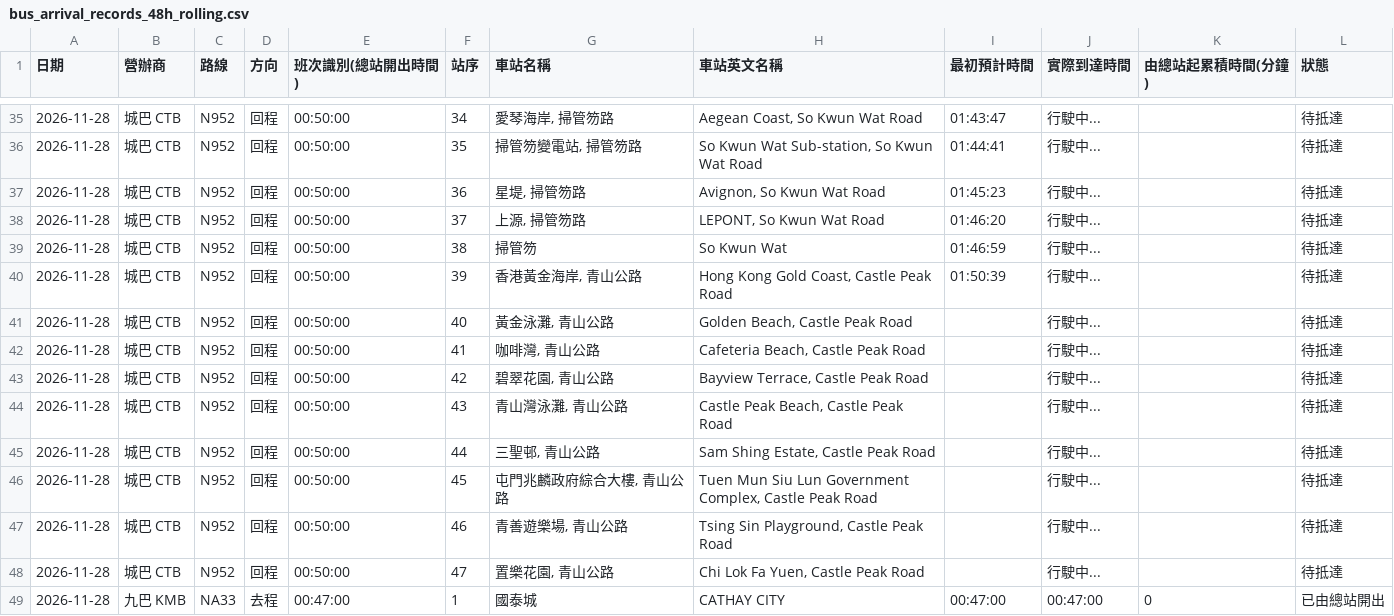
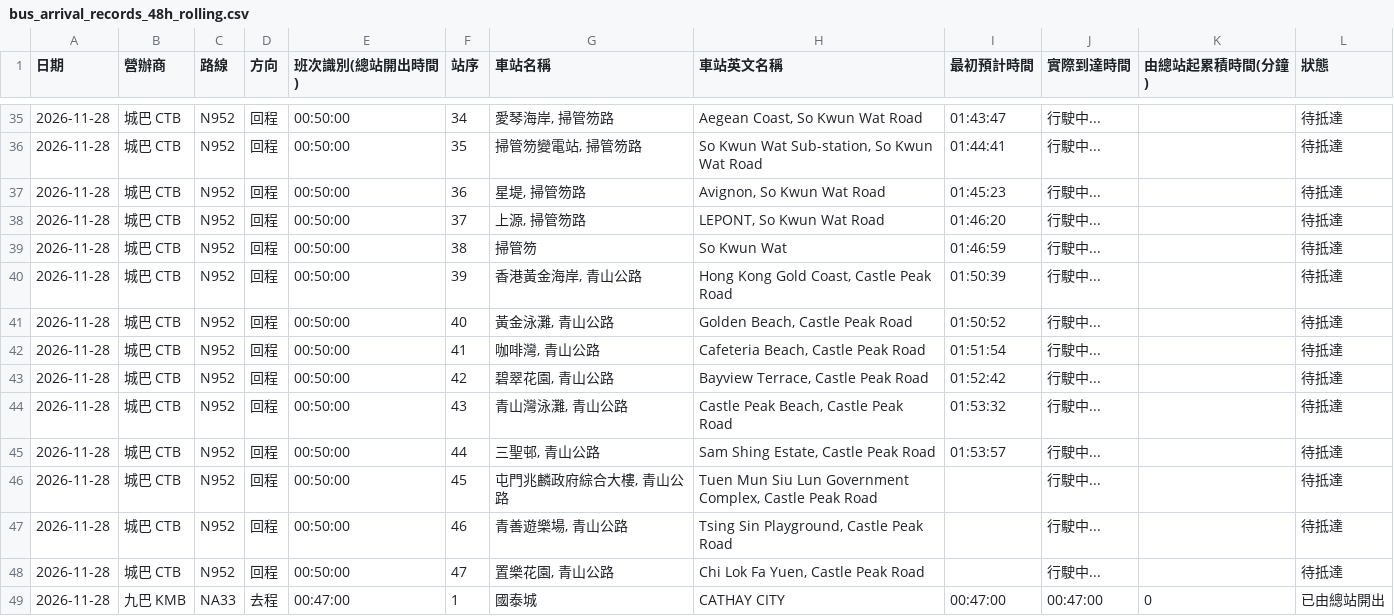
Before and after one commit to J0llibee/GRMD_FYP_Transport, a CSV file: backups/bus_arrival_records_48h_rolling.csv, drawn as a sheet; only a part is shown, gaps mark what is left out; the diff covers the shown part only.

Commit message:
Auto backup backups/bus_arrival_records_48h_rolling.csv (00:55:06)

```diff
--- a/backups/bus_arrival_records_48h_rolling.csv
+++ b/backups/bus_arrival_records_48h_rolling.csv
@@ -40,7 +40,7 @@
 2026-11-28,城巴 CTB,N952,回程,00:50:00,39,"香港黃金海岸, 青山公路","Hong Kong Gold Coast, Castle Peak Road",01:50:39,行駛中...,,待抵達
-2026-11-28,城巴 CTB,N952,回程,00:50:00,40,"黃金泳灘, 青山公路","Golden Beach, Castle Peak Road",,行駛中...,,待抵達
-2026-11-28,城巴 CTB,N952,回程,00:50:00,41,"咖啡灣, 青山公路","Cafeteria Beach, Castle Peak Road",,行駛中...,,待抵達
-2026-11-28,城巴 CTB,N952,回程,00:50:00,42,"碧翠花園, 青山公路","Bayview Terrace, Castle Peak Road",,行駛中...,,待抵達
-2026-11-28,城巴 CTB,N952,回程,00:50:00,43,"青山灣泳灘, 青山公路","Castle Peak Beach, Castle Peak Road",,行駛中...,,待抵達
-2026-11-28,城巴 CTB,N952,回程,00:50:00,44,"三聖邨, 青山公路","Sam Shing Estate, Castle Peak Road",,行駛中...,,待抵達
+2026-11-28,城巴 CTB,N952,回程,00:50:00,40,"黃金泳灘, 青山公路","Golden Beach, Castle Peak Road",01:50:52,行駛中...,,待抵達
+2026-11-28,城巴 CTB,N952,回程,00:50:00,41,"咖啡灣, 青山公路","Cafeteria Beach, Castle Peak Road",01:51:54,行駛中...,,待抵達
+2026-11-28,城巴 CTB,N952,回程,00:50:00,42,"碧翠花園, 青山公路","Bayview Terrace, Castle Peak Road",01:52:42,行駛中...,,待抵達
+2026-11-28,城巴 CTB,N952,回程,00:50:00,43,"青山灣泳灘, 青山公路","Castle Peak Beach, Castle Peak Road",01:53:32,行駛中...,,待抵達
+2026-11-28,城巴 CTB,N952,回程,00:50:00,44,"三聖邨, 青山公路","Sam Shing Estate, Castle Peak Road",01:53:57,行駛中...,,待抵達
 2026-11-28,城巴 CTB,N952,回程,00:50:00,45,"屯門兆麟政府綜合大樓, 青山公路","Tuen Mun Siu Lun Government Complex, Castle Peak Road",,行駛中...,,待抵達
```
Also changed, not shown: 50 edited cells elsewhere in this file.
